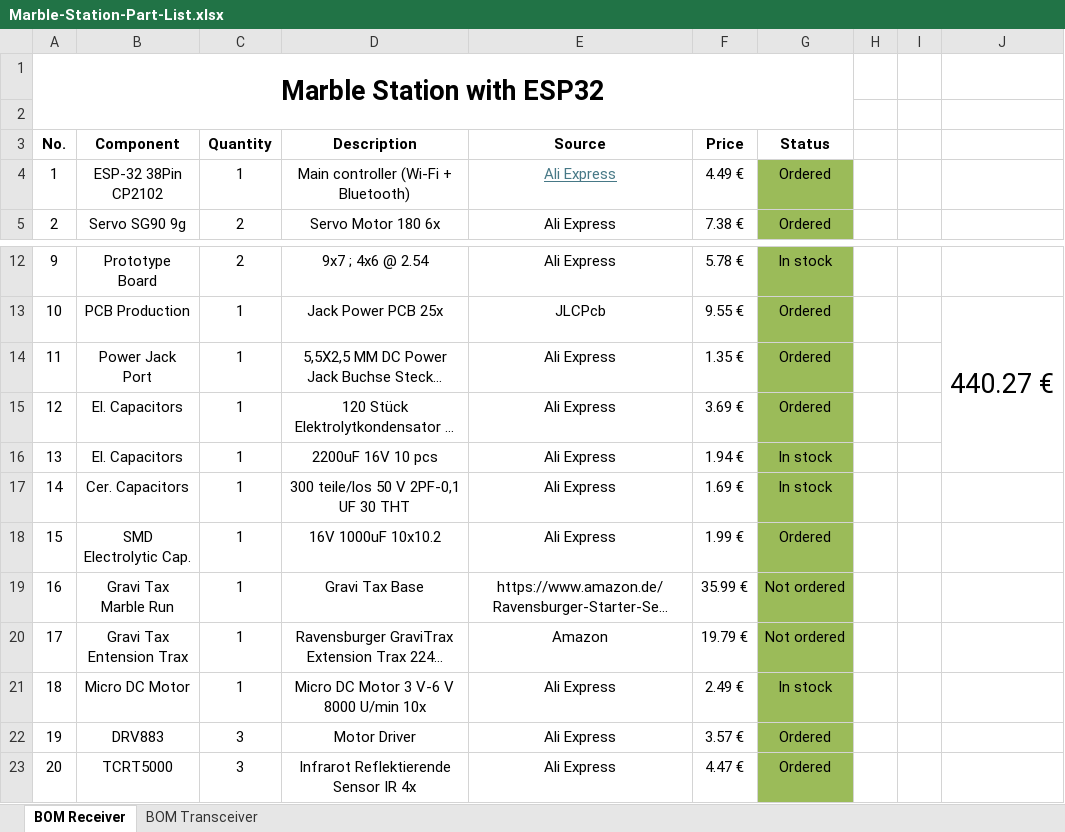
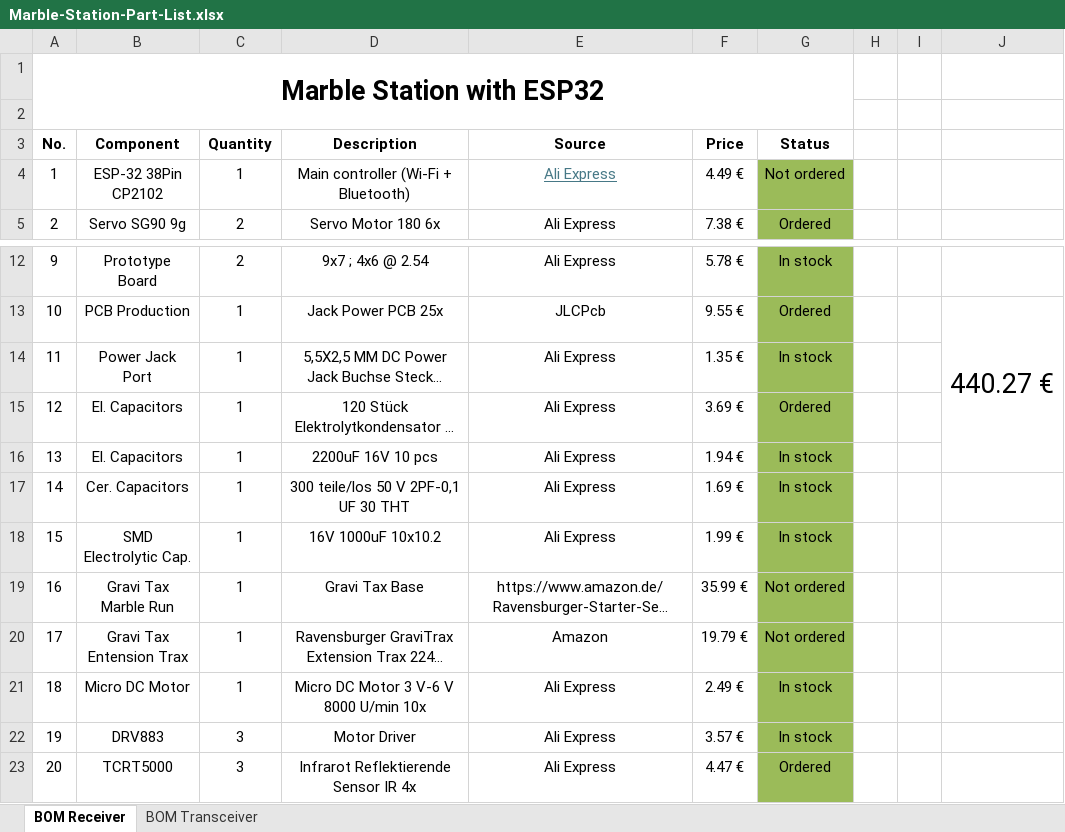
Before and after one commit to JovankaBry/Marble-Station-ESP32, an Excel workbook: parts/Marble-Station-Part-List.xlsx, sheet BOM Receiver, drawn as a sheet; only a part is shown, gaps mark what is left out; long unchanged cells end in …; values as stored, in another font and other column widths than the file's, no borders; conditional formats not drawn; the diff names each change by its address in the sheet, - before the commit and + after, or states it on an @@ line.

```diff
--- a/parts/Marble-Station-Part-List.xlsx (sheet BOM Receiver)
+++ b/parts/Marble-Station-Part-List.xlsx (sheet BOM Receiver)
-G4 (Status): Ordered
+G4 (Status): Not ordered
-G14 (Status): Ordered
+G14 (Status): In stock
-G18 (Status): Ordered
+G18 (Status): In stock
-G22 (Status): Ordered
+G22 (Status): In stock
```
Also changed, not shown: sheet BOM Transceiver, 2 other files.
